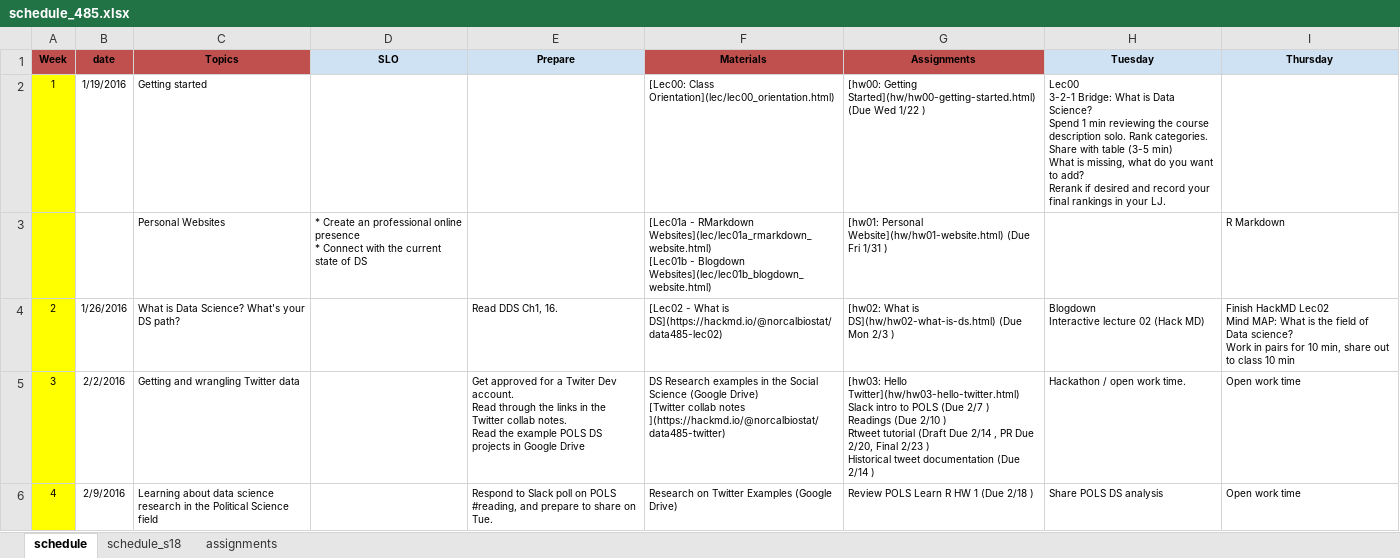
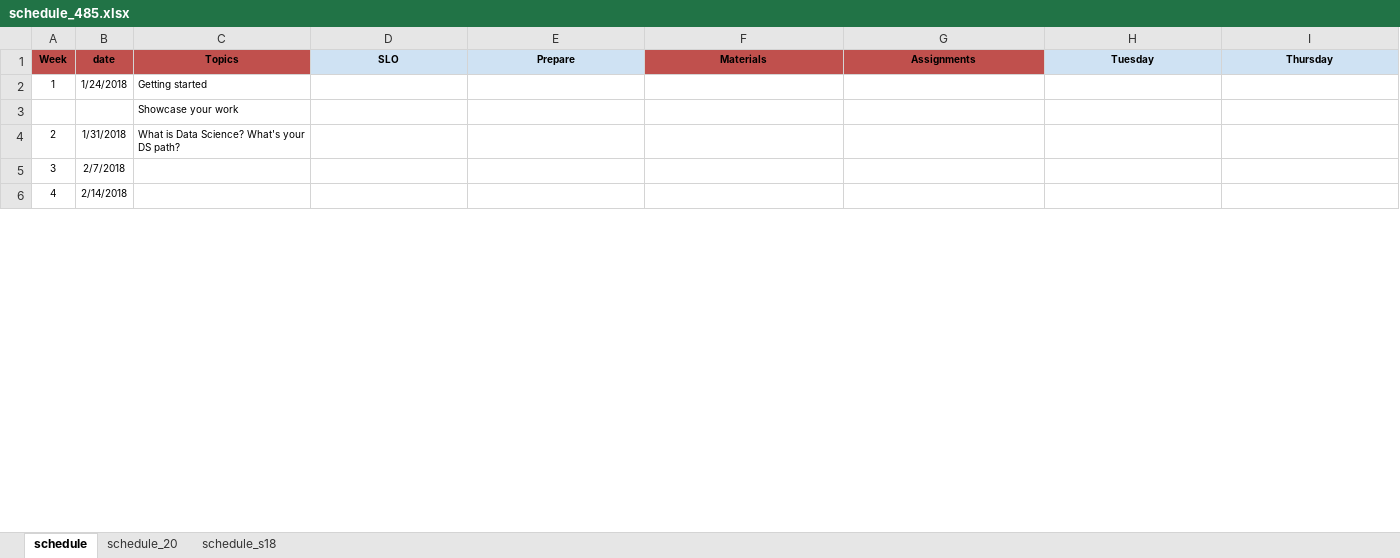
Before and after one commit to norcalbiostat/ADS, an Excel workbook: schedule_485.xlsx, sheet schedule, drawn as a sheet; only a part is shown; values as stored, in another font and other column widths than the file's, no borders; removed rows and columns are numbered as before the commit, all else as after; ↵ is a line break in a cell; the diff covers the shown part only; the diff names each change by its address in the sheet, - before the commit and + after, or states it on an @@ line.

```diff
--- a/schedule_485.xlsx (sheet schedule)
+++ b/schedule_485.xlsx (sheet schedule)
-sheet tab: assignments
+sheet tab: schedule_20
-A2 fill: #FFFF00
+A2 fill: none
-B2 (date): 1/19/2016
+B2 (date): 1/24/2018
-F2 (Materials): [Lec00: Class Orientation](lec/lec00_orientation.html)
+F2 (Materials): (empty)
-G2 (Assignments): [hw00: Getting Started](hw/hw00-getting-started.html) (Due Wed 1/22 )
+G2 (Assignments): (empty)
-H2 (Tuesday): Lec00 ↵ 3-2-1 Bridge: What is Data Science? ↵ Spend 1 min reviewing the course description solo. Rank categories. ↵ Share with table (3-5 min) ↵ What is missing, what do you want to add? ↵ Rerank if desired and record your final rankings in your LJ.
+H2 (Tuesday): (empty)
-row 3:  |  | Personal Websites | * Create an professional online presence ↵ * Connect with the current state of DS |  | [Lec01a - RMarkdown Websites](lec/lec01a_rmarkdown_website.html) ↵ [Lec01b - Blogdown Websites](lec/lec01b_blogdown_website.html) | [hw01: Personal Website](hw/hw01-website.html) (Due Fri 1/31 ) |  | R Markdown
+row 3:  |  | Showcase your work
-A4:A6 fill: #FFFF00
+A4:A6 fill: none
-B4 (date): 1/26/2016
+B4 (date): 1/31/2018
-E4 (Prepare): Read DDS Ch1, 16.
+E4 (Prepare): (empty)
-F4 (Materials): [Lec02 - What is DS](https://hackmd.io/@norcalbiostat/data485-lec02)
+F4 (Materials): (empty)
-G4 (Assignments): [hw02: What is DS](hw/hw02-what-is-ds.html) (Due Mon 2/3 )
+G4 (Assignments): (empty)
-H4 (Tuesday): Blogdown ↵ Interactive lecture 02 (Hack MD)
+H4 (Tuesday): (empty)
-I4 (Thursday): Finish HackMD Lec02 ↵ Mind MAP: What is the field of Data science? ↵ Work in pairs for 10 min, share out to class 10 min
+I4 (Thursday): (empty)
-B5 (date): 2/2/2016
+B5 (date): 2/7/2018
-C5 (Topics): Getting and wrangling Twitter data
+C5 (Topics): (empty)
-E5 (Prepare): Get approved for a Twiter Dev account. ↵ Read through the links in the Twitter collab notes. ↵ Read the example POLS DS projects in Google Drive
+E5 (Prepare): (empty)
-F5 (Materials): DS Research examples in the Social Science (Google Drive) ↵ [Twitter collab notes ](https://hackmd.io/@norcalbiostat/data485-twitter)
+F5 (Materials): (empty)
-G5 (Assignments): [hw03: Hello Twitter](hw/hw03-hello-twitter.html) ↵ Slack intro to POLS (Due 2/7 ) ↵ Readings (Due 2/10 ) ↵ Rtweet tutorial (Draft Due 2/14 , PR Due 2/20, Final 2/23 ) ↵ Historical tweet documentation (Due 2/14 )
+G5 (Assignments): (empty)
-H5 (Tuesday): Hackathon / open work time.
+H5 (Tuesday): (empty)
-I5:I6 (Thursday): Open work time
+I5:I6 (Thursday): (empty)
-B6 (date): 2/9/2016
+B6 (date): 2/14/2018
-C6 (Topics): Learning about data science research in the Political Science field
+C6 (Topics): (empty)
-E6 (Prepare): Respond to Slack poll on POLS #reading, and prepare to share on Tue.
+E6 (Prepare): (empty)
-F6 (Materials): Research on Twitter Examples (Google Drive)
+F6 (Materials): (empty)
-G6 (Assignments): Review POLS Learn R HW 1 (Due 2/18 )
+G6 (Assignments): (empty)
-H6 (Tuesday): Share POLS DS analysis
+H6 (Tuesday): (empty)
```
Also changed, not shown: 67 edited cells and cell formats elsewhere in this sheet, 35 other files.
